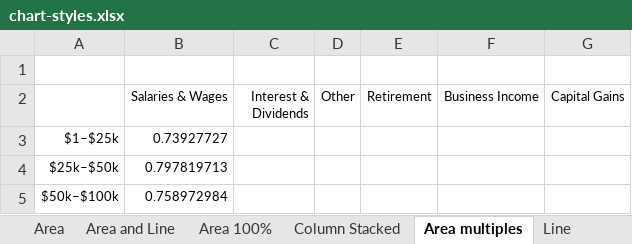
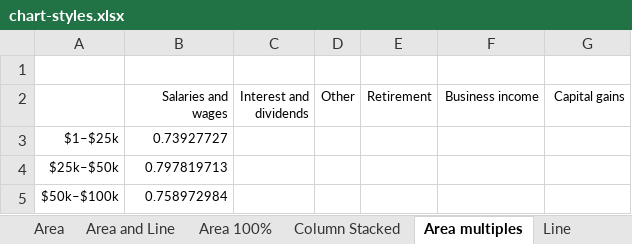
Before and after one commit to UrbanInstitute/TPC-styleguide, an Excel workbook: excel-files/chart-styles.xlsx, sheet Area multiples, drawn as a sheet; only a part is shown; values as stored, in another font and other column widths than the file's, no borders; charts and pictures not drawn; the diff names each change by its address in the sheet, - before the commit and + after, or states it on an @@ line.

```diff
--- a/excel-files/chart-styles.xlsx (sheet Area multiples)
+++ b/excel-files/chart-styles.xlsx (sheet Area multiples)
-B2: Salaries & Wages
+B2: Salaries and wages
-C2: Interest & Dividends
+C2: Interest and dividends
-F2: Business Income
+F2: Business income
-G2: Capital Gains
+G2: Capital gains
```
Also changed, not shown: sheet Fonts, sheet Pie with many slices, sheet Column Stacked, sheet Column Distribution, sheet Pie and Distribution, other sheet tabs, hidden cells, charts or pictures.
